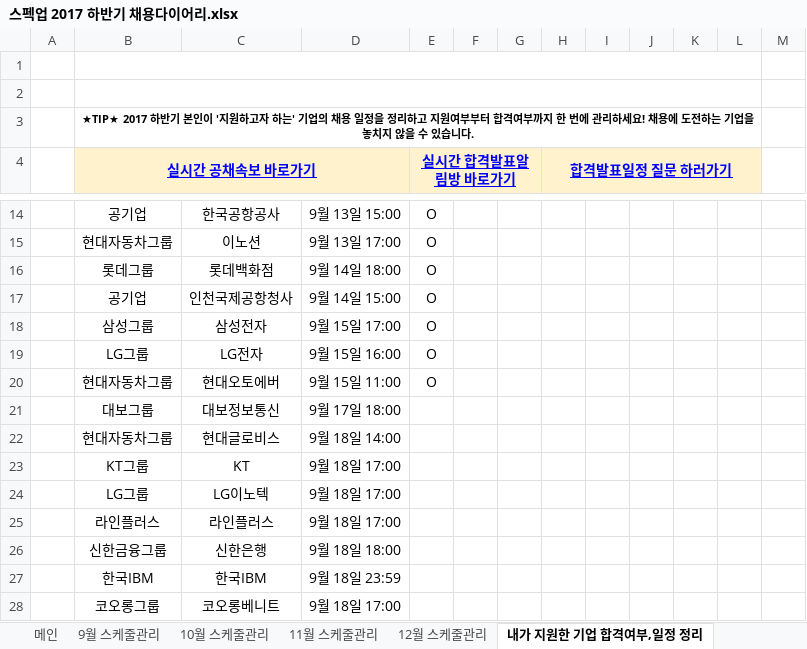
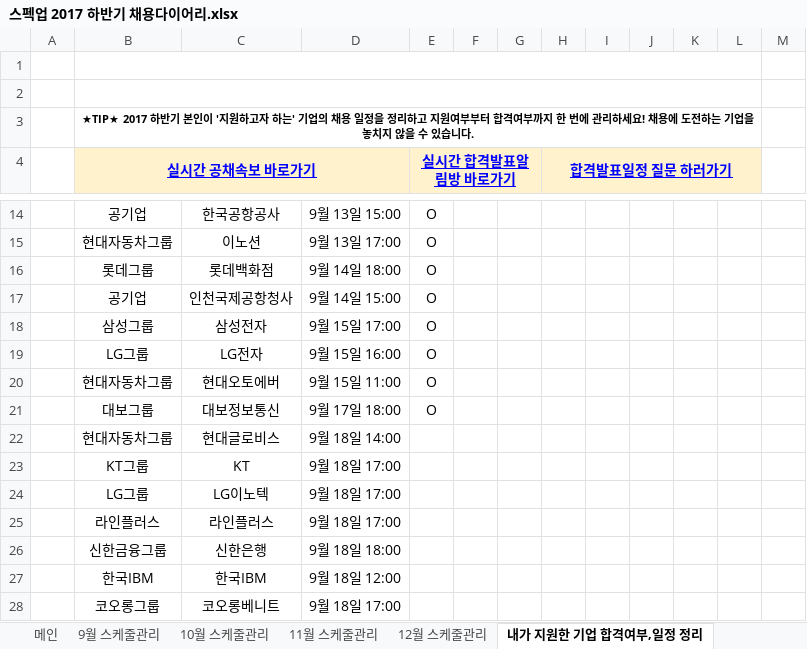
Before and after one commit to BAChan31/Job, an Excel workbook: 자소서/스펙업 2017 하반기 채용다이어리.xlsx, sheet 내가 지원한 기업 합격여부,일정 정리, drawn as a sheet; only a part is shown, gaps mark what is left out; values as stored, in another font and other column widths than the file's, no borders; charts and pictures not drawn; the diff names each change by its address in the sheet, - before the commit and + after, or states it on an @@ line.

Commit message:
ss

```diff
--- a/자소서/스펙업 2017 하반기 채용다이어리.xlsx (sheet 내가 지원한 기업 합격여부,일정 정리)
+++ b/자소서/스펙업 2017 하반기 채용다이어리.xlsx (sheet 내가 지원한 기업 합격여부,일정 정리)
-E21 (실시간 합격발표알림방 바로가기): (empty)
+E21 (실시간 합격발표알림방 바로가기): O
-D27: 9월 18일 23:59
+D27: 9월 18일 12:00
```
